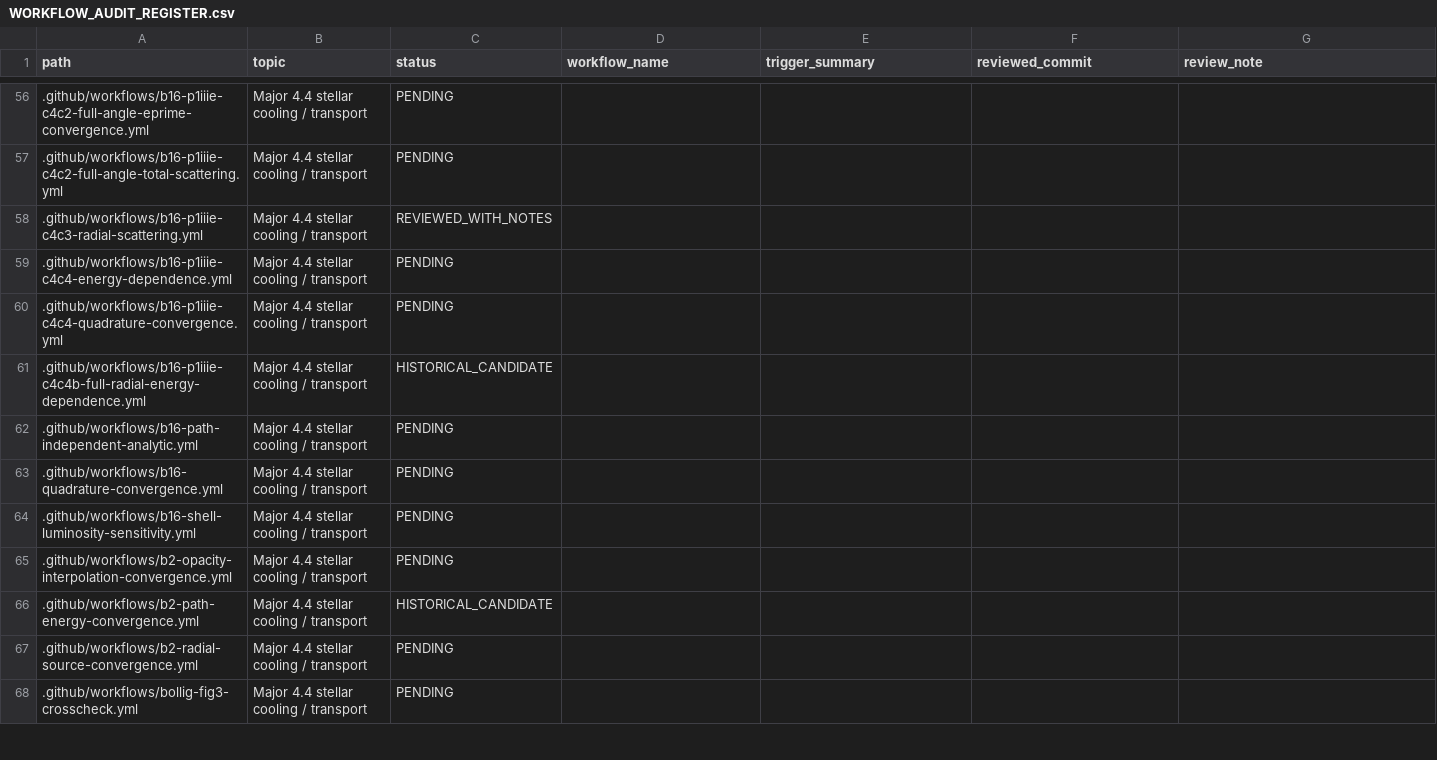
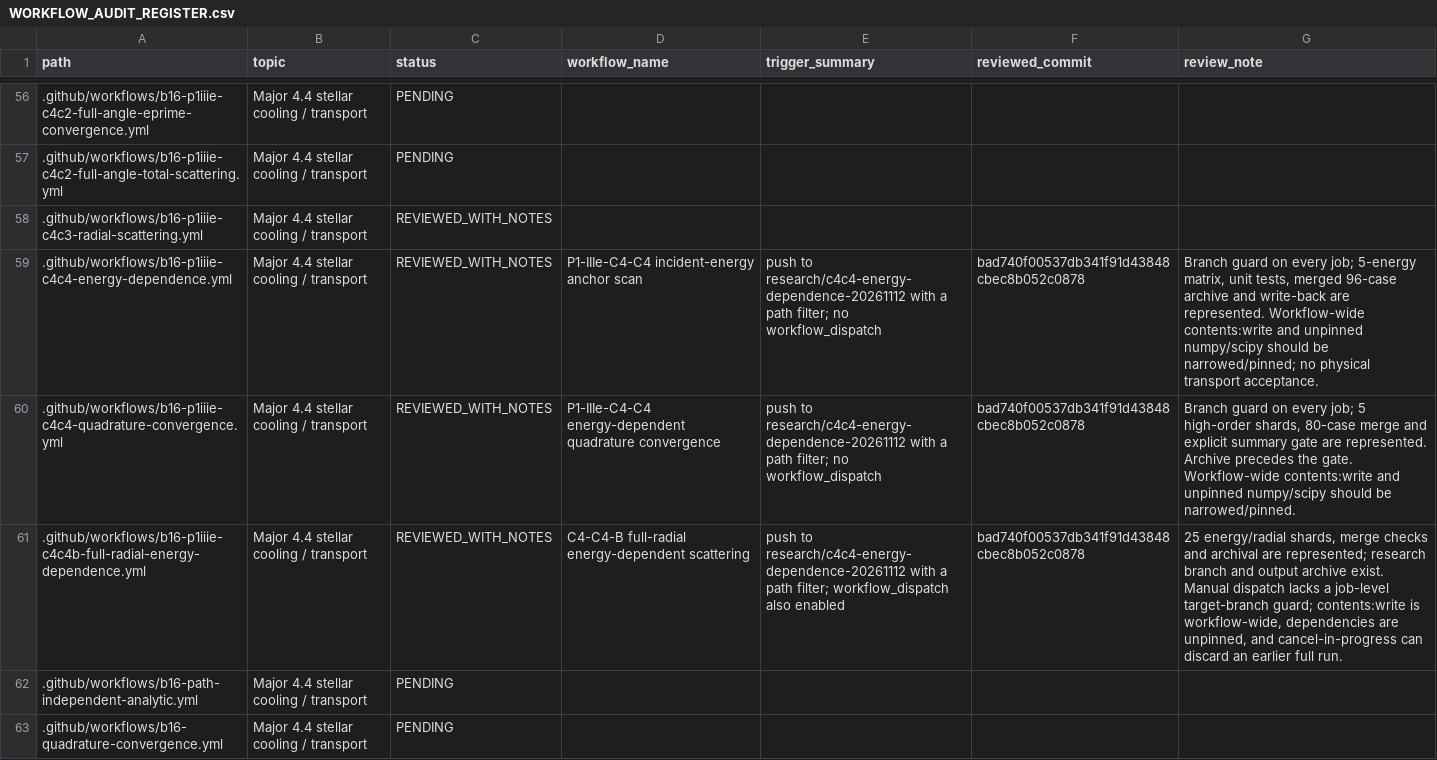
Before and after one commit to lm846802297-bit/axial-vector-review-response, a CSV file: .github/workflows/WORKFLOW_AUDIT_REGISTER.csv, drawn as a sheet; only a part is shown, gaps mark what is left out; the shorter side is filled out with more unchanged rows; the diff names each change by its address in the sheet, - before the commit and + after, or states it on an @@ line.

Commit message:
docs: record C4-C4 workflow review

```diff
--- a/.github/workflows/WORKFLOW_AUDIT_REGISTER.csv
+++ b/.github/workflows/WORKFLOW_AUDIT_REGISTER.csv
-C59:C60 (status): PENDING
+C59:C60 (status): REVIEWED_WITH_NOTES
-D59 (workflow_name): (empty)
+D59 (workflow_name): P1-IIIe-C4-C4 incident-energy anchor scan
-E59:E60 (trigger_summary): (empty)
+E59:E60 (trigger_summary): push to research/c4c4-energy-dependence-20261112 with a path filter; no workflow_dispatch
-F59:F61 (reviewed_commit): (empty)
+F59:F61 (reviewed_commit): bad740f00537db341f91d43848cbec8b052c0878
-G59 (review_note): (empty)
+G59 (review_note): Branch guard on every job; 5-energy matrix, unit tests, merged 96-case archive and write-back are represented. Workflow-wide contents:write and unpinned numpy/scipy should be narrowed/pinned; no physical transport acceptance.
-D60 (workflow_name): (empty)
+D60 (workflow_name): P1-IIIe-C4-C4 energy-dependent quadrature convergence
-G60 (review_note): (empty)
+G60 (review_note): Branch guard on every job; 5 high-order shards, 80-case merge and explicit summary gate are represented. Archive precedes the gate. Workflow-wide contents:write and unpinned numpy/scipy should be narrowed/pinned.
-C61 (status): HISTORICAL_CANDIDATE
+C61 (status): REVIEWED_WITH_NOTES
-D61 (workflow_name): (empty)
+D61 (workflow_name): C4-C4-B full-radial energy-dependent scattering
-E61 (trigger_summary): (empty)
+E61 (trigger_summary): push to research/c4c4-energy-dependence-20261112 with a path filter; workflow_dispatch also enabled
-G61 (review_note): (empty)
+G61 (review_note): 25 energy/radial shards, merge checks and archival are represented; research branch and output archive exist. Manual dispatch lacks a job-level target-branch guard; contents:write is workflow-wide, dependencies are unpinned, and cancel-in-progress can discard an earlier full run.
```
